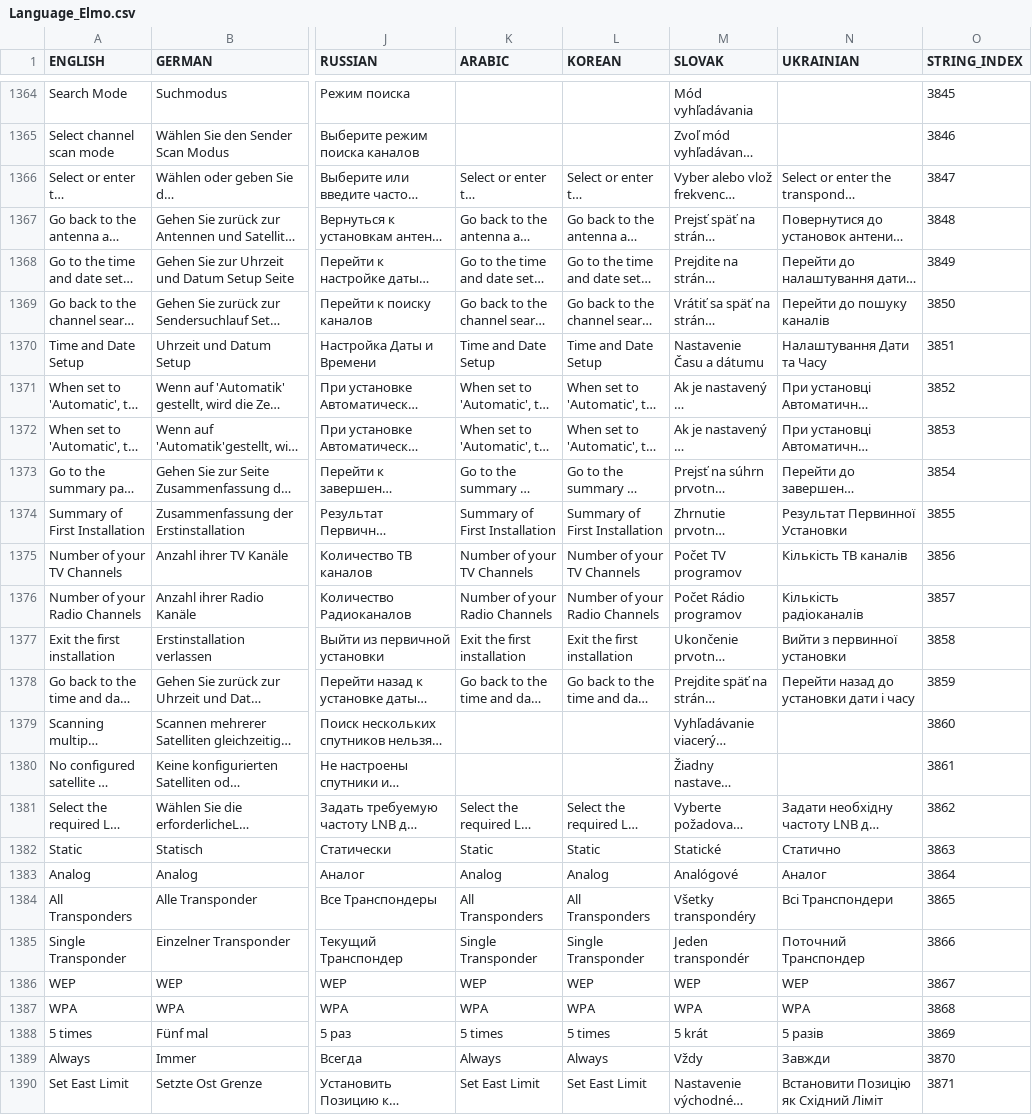
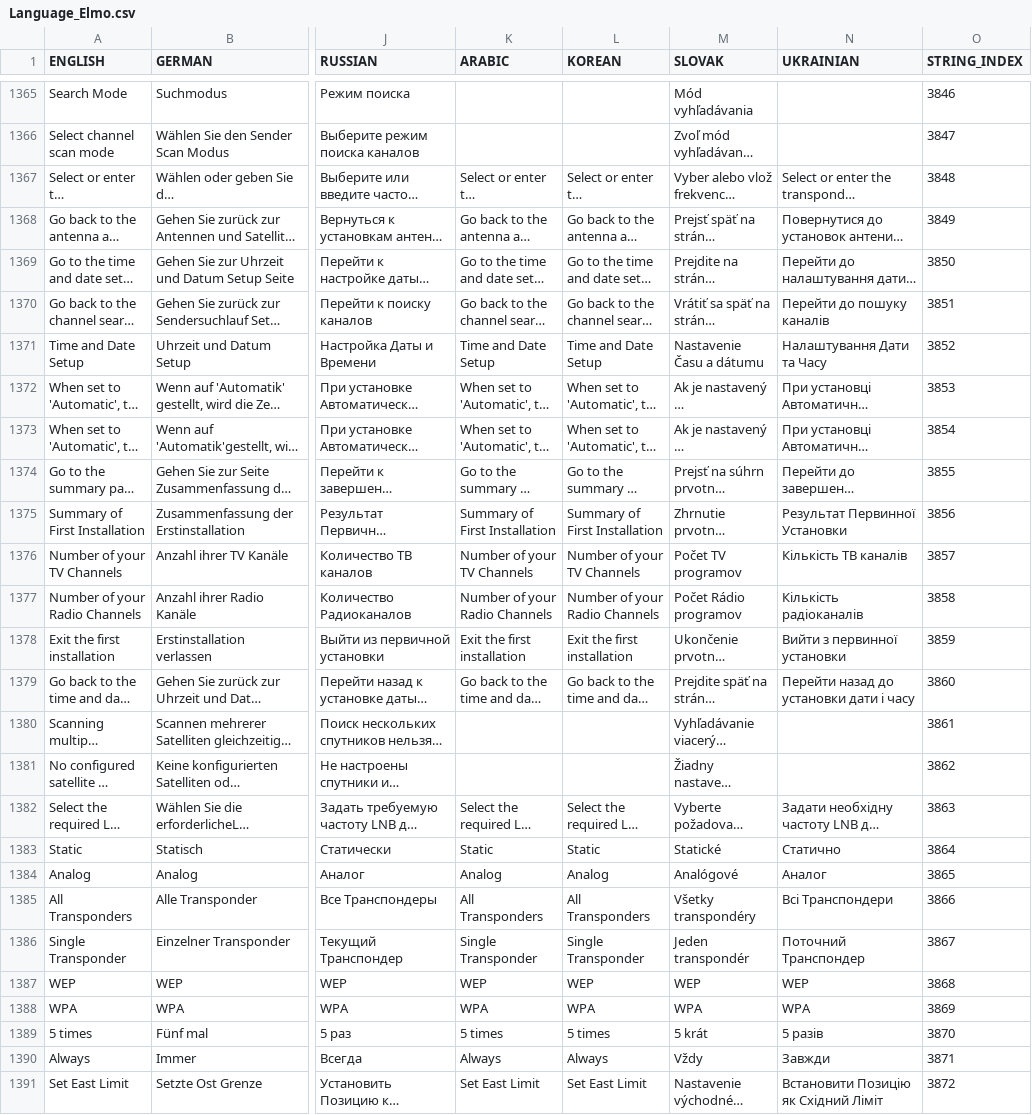
Before and after one commit to prismcube/script.mbox, a CSV file: pvr/gui/windows/Language_Elmo.csv, drawn as a sheet; only a part is shown, gaps mark what is left out; long unchanged cells end in …; addresses are those after the commit; the diff covers the shown part only; the diff names each change by its address in the sheet, - before the commit and + after, or states it on an @@ line.

```diff
--- a/pvr/gui/windows/Language_Elmo.csv
+++ b/pvr/gui/windows/Language_Elmo.csv
-O1365 (STRING_INDEX): 3845
+O1365 (STRING_INDEX): 3846
-O1366 (STRING_INDEX): 3846
+O1366 (STRING_INDEX): 3847
-O1367 (STRING_INDEX): 3847
+O1367 (STRING_INDEX): 3848
-O1368 (STRING_INDEX): 3848
+O1368 (STRING_INDEX): 3849
-O1369 (STRING_INDEX): 3849
+O1369 (STRING_INDEX): 3850
-O1370 (STRING_INDEX): 3850
+O1370 (STRING_INDEX): 3851
-O1371 (STRING_INDEX): 3851
+O1371 (STRING_INDEX): 3852
-O1372 (STRING_INDEX): 3852
+O1372 (STRING_INDEX): 3853
-O1373 (STRING_INDEX): 3853
+O1373 (STRING_INDEX): 3854
-O1374 (STRING_INDEX): 3854
+O1374 (STRING_INDEX): 3855
-O1375 (STRING_INDEX): 3855
+O1375 (STRING_INDEX): 3856
-O1376 (STRING_INDEX): 3856
+O1376 (STRING_INDEX): 3857
-O1377 (STRING_INDEX): 3857
+O1377 (STRING_INDEX): 3858
-O1378 (STRING_INDEX): 3858
+O1378 (STRING_INDEX): 3859
-O1379 (STRING_INDEX): 3859
+O1379 (STRING_INDEX): 3860
-O1380 (STRING_INDEX): 3860
+O1380 (STRING_INDEX): 3861
-O1381 (STRING_INDEX): 3861
+O1381 (STRING_INDEX): 3862
-O1382 (STRING_INDEX): 3862
+O1382 (STRING_INDEX): 3863
-O1383 (STRING_INDEX): 3863
+O1383 (STRING_INDEX): 3864
-O1384 (STRING_INDEX): 3864
+O1384 (STRING_INDEX): 3865
-O1385 (STRING_INDEX): 3865
+O1385 (STRING_INDEX): 3866
-O1386 (STRING_INDEX): 3866
+O1386 (STRING_INDEX): 3867
-O1387 (STRING_INDEX): 3867
+O1387 (STRING_INDEX): 3868
-O1388 (STRING_INDEX): 3868
+O1388 (STRING_INDEX): 3869
-O1389 (STRING_INDEX): 3869
+O1389 (STRING_INDEX): 3870
-O1390 (STRING_INDEX): 3870
+O1390 (STRING_INDEX): 3871
-O1391 (STRING_INDEX): 3871
+O1391 (STRING_INDEX): 3872
```
Also changed, not shown: 1 added row, 2 removed rows and 35 edited cells elsewhere in this file, 16 other files.
